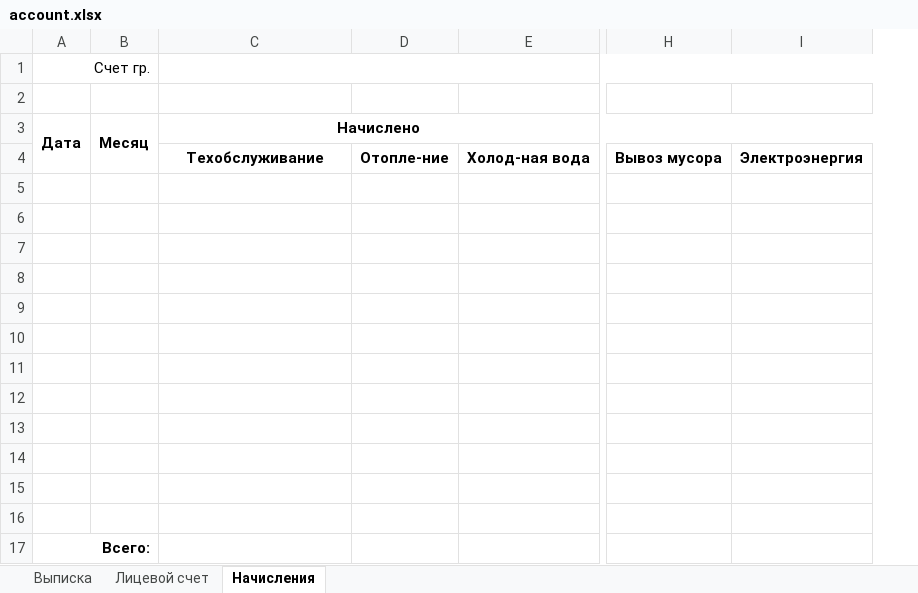
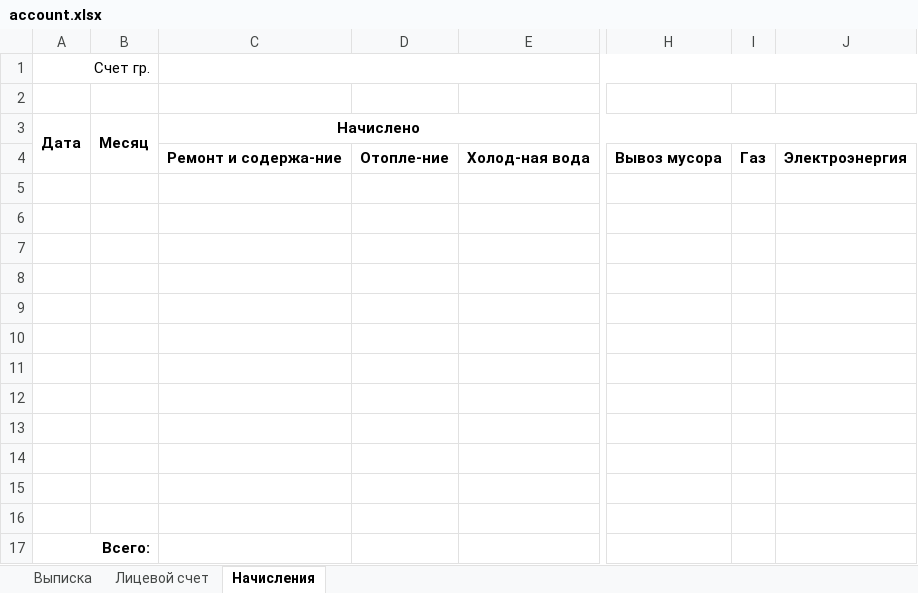
Before and after one commit to lxndr/kvp, an Excel workbook: templates/account.xlsx, sheet Начисления, drawn as a sheet; only a part is shown, gaps mark what is left out; values as stored, in another font and other column widths than the file's, no borders; the diff names each change by its address in the sheet, - before the commit and + after, or states it on an @@ line.

```diff
--- a/templates/account.xlsx (sheet Начисления)
+++ b/templates/account.xlsx (sheet Начисления)
+column I, row 4: Газ
-C4: Техобслуживание
+C4: Ремонт и содержа-ние
```
Also changed, not shown: 4 other files.
